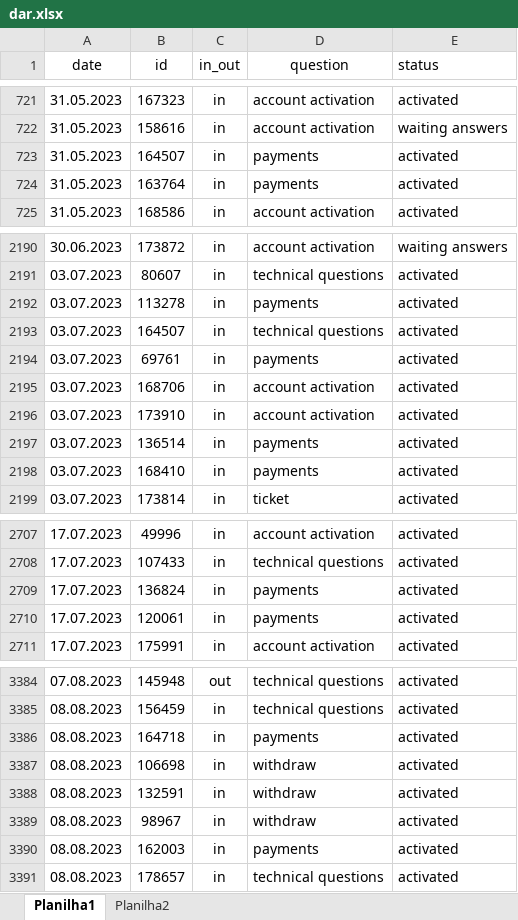
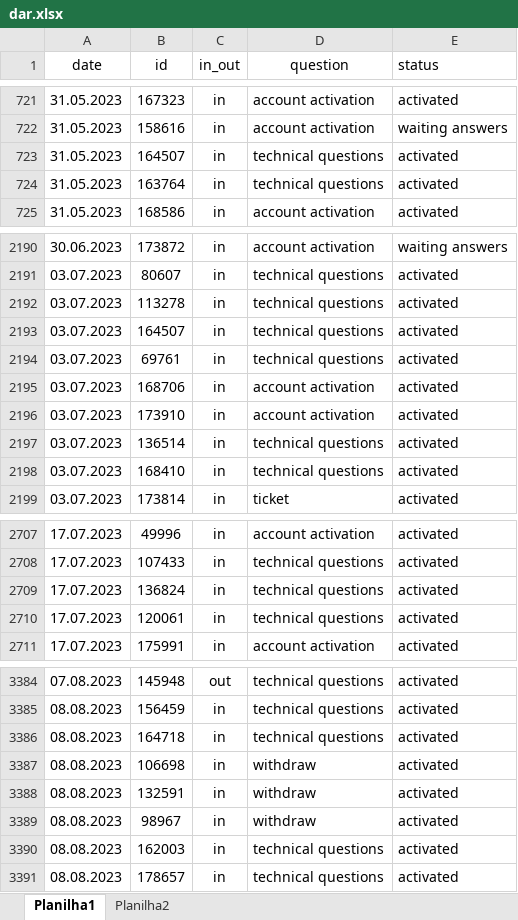
Before and after one commit to ustyuzhaninov01/affdashb, an Excel workbook: reports/dar.xlsx, sheet Planilha1, drawn as a sheet; only a part is shown, gaps mark what is left out; values as stored, in another font and other column widths than the file's, no borders; the diff covers the shown part only; the diff names each change by its address in the sheet, - before the commit and + after, or states it on an @@ line.

Commit message:
initial commit

```diff
--- a/reports/dar.xlsx (sheet Planilha1)
+++ b/reports/dar.xlsx (sheet Planilha1)
-D723:D724 (question): payments
+D723:D724 (question): technical questions
-D2192 (question): payments
+D2192 (question): technical questions
-D2194 (question): payments
+D2194 (question): technical questions
-D2197:D2198 (question): payments
+D2197:D2198 (question): technical questions
-D2709:D2710 (question): payments
+D2709:D2710 (question): technical questions
-D3386 (question): payments
+D3386 (question): technical questions
-D3390 (question): payments
+D3390 (question): technical questions
```
Also changed, not shown: 27 edited cells elsewhere in this sheet.
